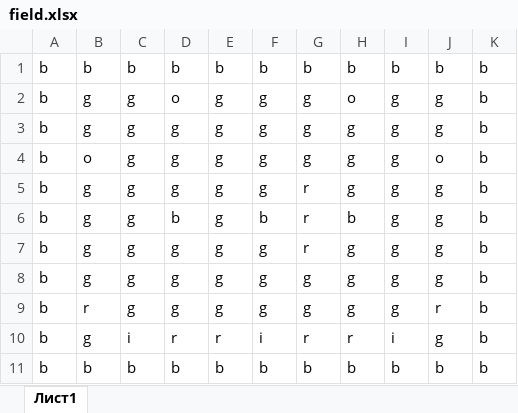
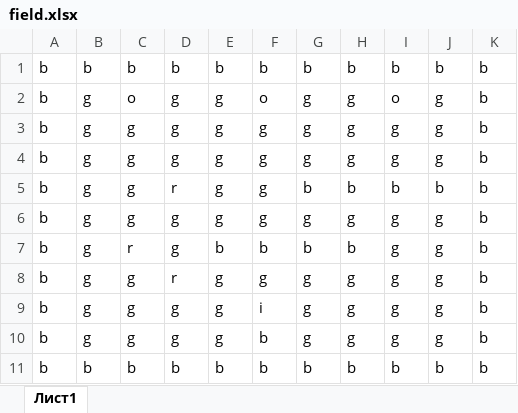
Before and after one commit to ArgoNeon/Storehouse, an Excel workbook: field.xlsx, sheet Лист1, drawn as a sheet; values as stored, in another font and other column widths than the file's, no borders; removed rows and columns are numbered as before the commit, all else as after; the diff names each change by its address in the sheet, - before the commit and + after, or states it on an @@ line.

```diff
--- a/field.xlsx (sheet Лист1)
+++ b/field.xlsx (sheet Лист1)
-C2: g
+C2: o
-D2: o
+D2: g
-F2: g
+F2: o
-H2: o
+H2: g
-I2: g
+I2: o
-row 4: b | o | g | g | g | g | g | g | g | o | b
-row 5: b | g | g | g | g | g | r | g | g | g | b
-row 6: b | g | g | b | g | b | r | b | g | g | b
-row 7: b | g | g | g | g | g | r | g | g | g | b
+row 5: b | g | g | r | g | g | b | b | b | b | b
-B6: r
+B6: g
-J6: r
+J6: g
+row 7: b | g | r | g | b | b | b | b | g | g | b
-C8: i
+C8: g
-E8: r
+E8: g
-F8: i
+F8: g
-G8: r
+G8: g
-H8: r
+H8: g
-I8: i
+I8: g
+row 9: b | g | g | g | g | i | g | g | g | g | b
+row 10: b | g | g | g | g | b | g | g | g | g | b
```
Also changed, not shown: 8 other files.
